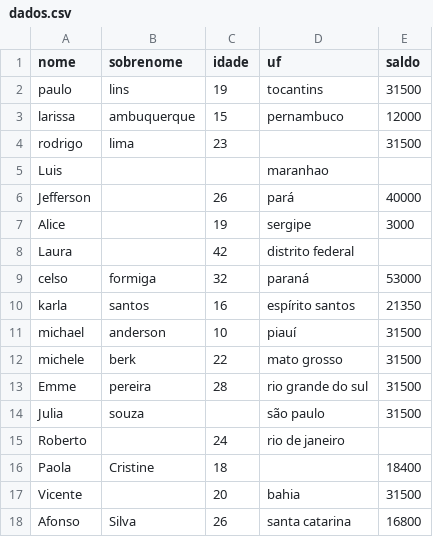
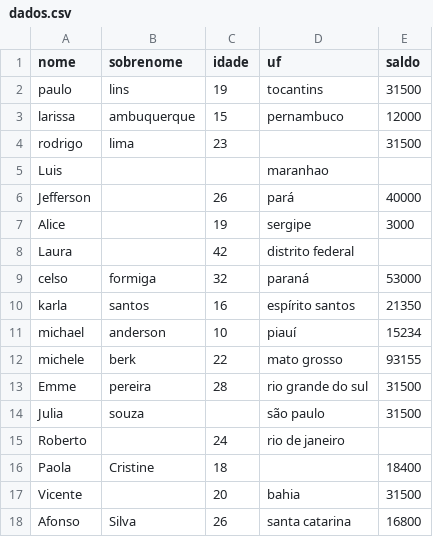
Before and after one commit to codingscode/Teste_Python, a CSV file: dados.csv, drawn as a sheet.

```diff
--- a/dados.csv
+++ b/dados.csv
@@ -10,4 +10,4 @@ celso,formiga,32,paraná,53000
 karla,santos,16,espírito santos,21350
-michael,anderson,10,piauí,31500
-michele,berk,22,mato grosso,31500
+michael,anderson,10,piauí,15234
+michele,berk,22,mato grosso,93155
 Emme,pereira,28,rio grande do sul,31500
```
Also changed, not shown: 1 other file.
